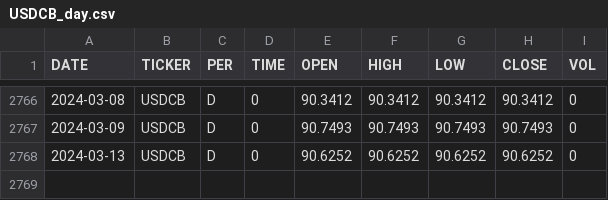
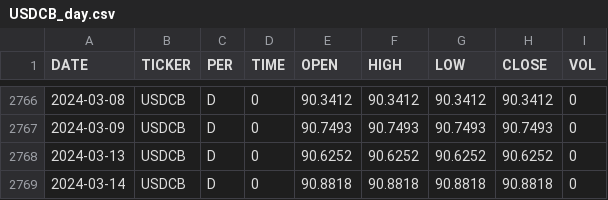
Before and after one commit to zakonreal/Stock, a CSV file: data/USDCB_day.csv, drawn as a sheet; only a part is shown, gaps mark what is left out.

```diff
--- a/data/USDCB_day.csv
+++ b/data/USDCB_day.csv
@@ -2768 +2768,2 @@ DATE,TICKER,PER,TIME,OPEN,HIGH,LOW,CLOSE,VOL
 2024-03-13,USDCB,D,0,90.6252,90.6252,90.6252,90.6252,0
+2024-03-14,USDCB,D,0,90.8818,90.8818,90.8818,90.8818,0
```
Also changed, not shown: data/GAZP_day.csv, data/MOEX_day.csv, 8 other files.
